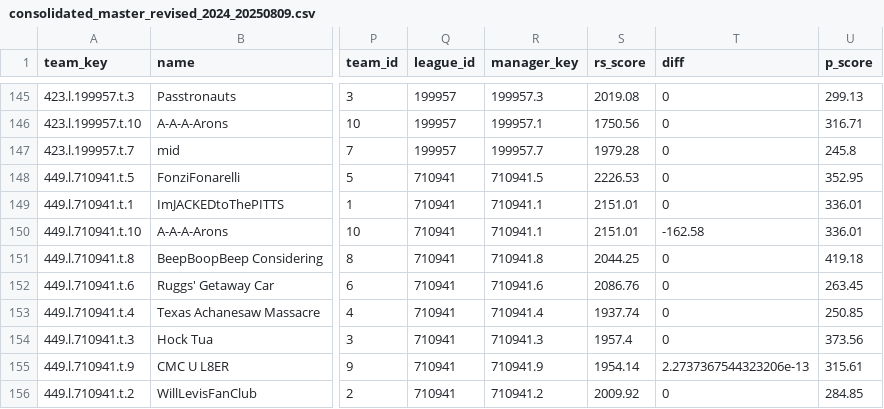
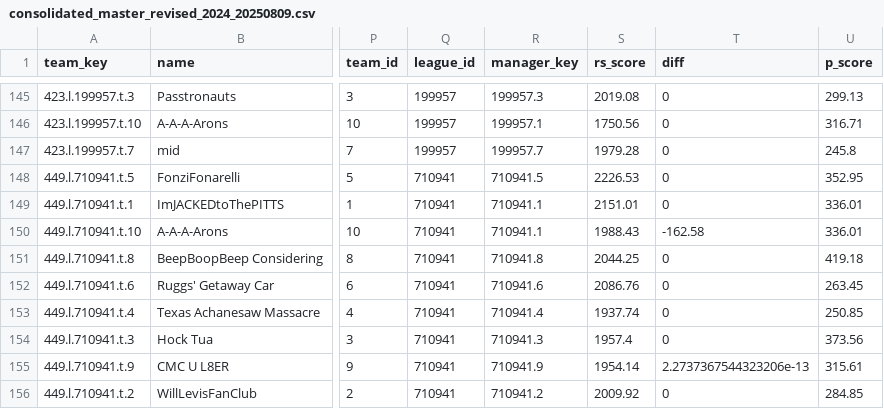
Before and after one commit to duncanjamesbell/fantasy_football_ranker, a CSV file: consolidated_master_revised_2024_20250809.csv, drawn as a sheet; only a part is shown, gaps mark what is left out; the diff names each change by its address in the sheet, - before the commit and + after, or states it on an @@ line.

Commit message:
updated luke rs

```diff
--- a/consolidated_master_revised_2024_20250809.csv
+++ b/consolidated_master_revised_2024_20250809.csv
-S150 (rs_score): 2151.01
+S150 (rs_score): 1988.43
```
